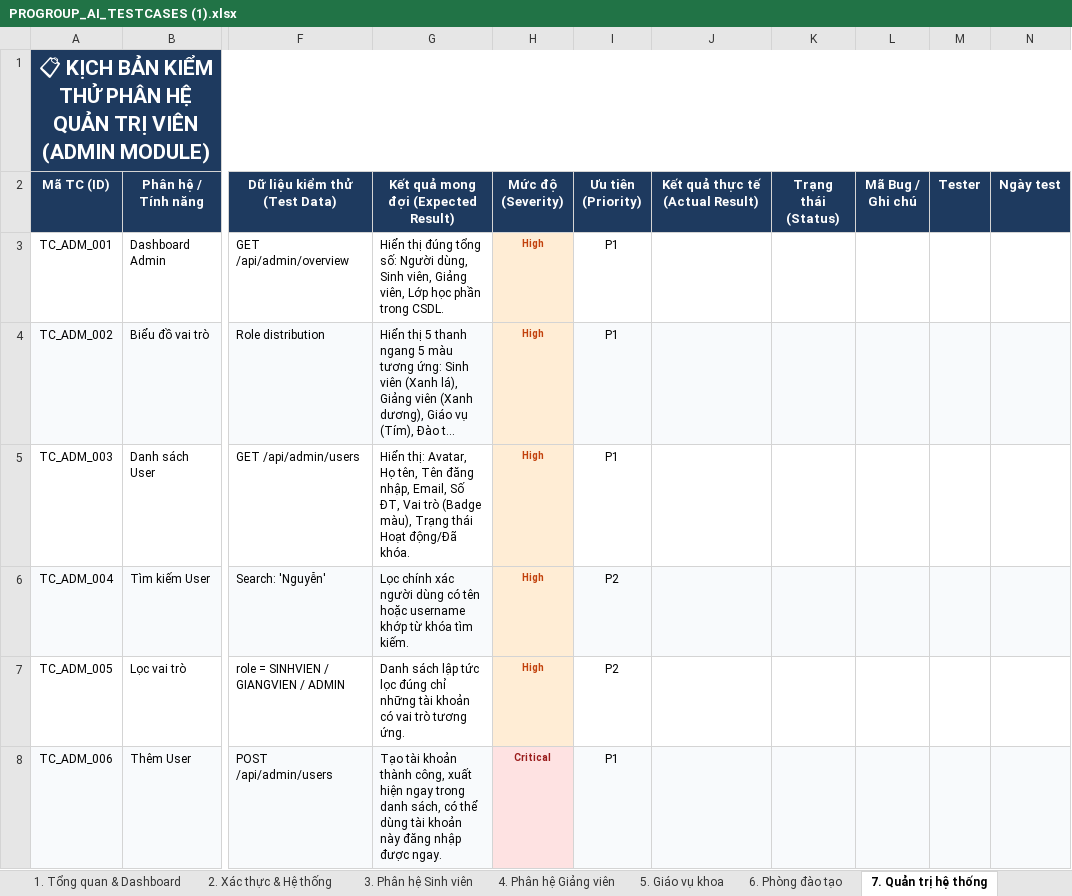
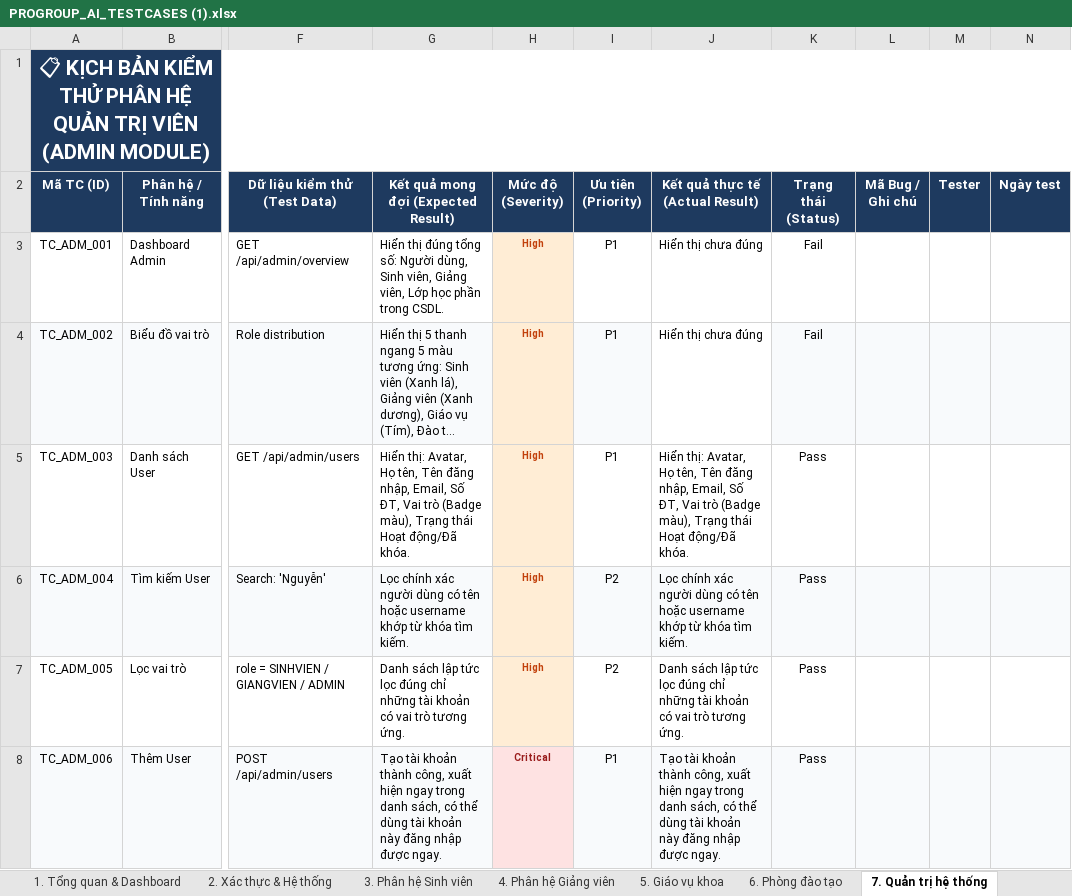
Before and after one commit to nguyentrongnguyen3004-eng/ProGroup_AI, an Excel workbook: PROGROUP_AI_TESTCASES (1).xlsx, sheet 7. Quản trị hệ thống, drawn as a sheet; only a part is shown, gaps mark what is left out; long unchanged cells end in …; values as stored, in another font and other column widths than the file's, no borders; the diff covers the shown part only; the diff names each change by its address in the sheet, - before the commit and + after, or states it on an @@ line.

Commit message:
Add files via upload
test xác thực hệ thống và 1 phần admin

```diff
--- a/PROGROUP_AI_TESTCASES (1).xlsx (sheet 7. Quản trị hệ thống)
+++ b/PROGROUP_AI_TESTCASES (1).xlsx (sheet 7. Quản trị hệ thống)
-J3:J4 (Kết quả thực tế (Actual Result)): (empty)
+J3:J4 (Kết quả thực tế (Actual Result)): Hiển thị chưa đúng
-K3:K4 (Trạng thái (Status)): (empty)
+K3:K4 (Trạng thái (Status)): Fail
-J4 fill: #F8FAFC
+J4 fill: none
-J5 (Kết quả thực tế (Actual Result)): (empty)
+J5 (Kết quả thực tế (Actual Result)): Hiển thị: Avatar, Họ tên, Tên đăng nhập, Email, Số ĐT, Vai trò (Badge màu), Trạng thái Hoạt động/Đã khóa.
-K5:K8 (Trạng thái (Status)): (empty)
+K5:K8 (Trạng thái (Status)): Pass
-J6 (Kết quả thực tế (Actual Result)): (empty)
+J6 (Kết quả thực tế (Actual Result)): Lọc chính xác người dùng có tên hoặc username khớp từ khóa tìm kiếm.
-J7 (Kết quả thực tế (Actual Result)): (empty)
+J7 (Kết quả thực tế (Actual Result)): Danh sách lập tức lọc đúng chỉ những tài khoản có vai trò tương ứng.
-J8 (Kết quả thực tế (Actual Result)): (empty)
+J8 (Kết quả thực tế (Actual Result)): Tạo tài khoản thành công, xuất hiện ngay trong danh sách, có thể dùng tài khoản này đăng nhập được ngay.
```
Also changed, not shown: 23 edited cells and cell formats elsewhere in this sheet, sheet 2. Xác thực & Hệ thống, sheet 1. Tổng quan & Dashboard, sheet 5. Giáo vụ khoa.
